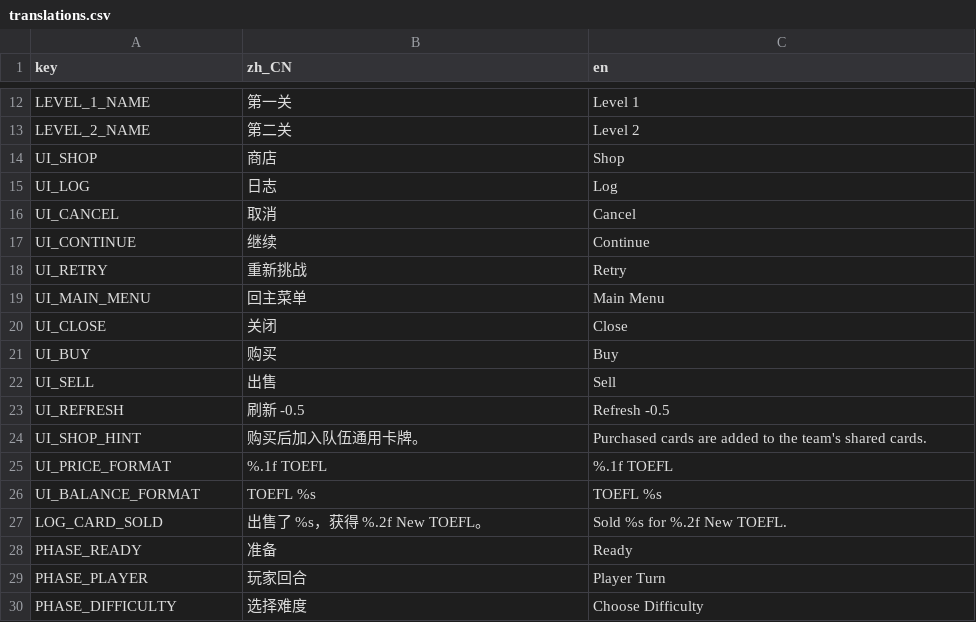
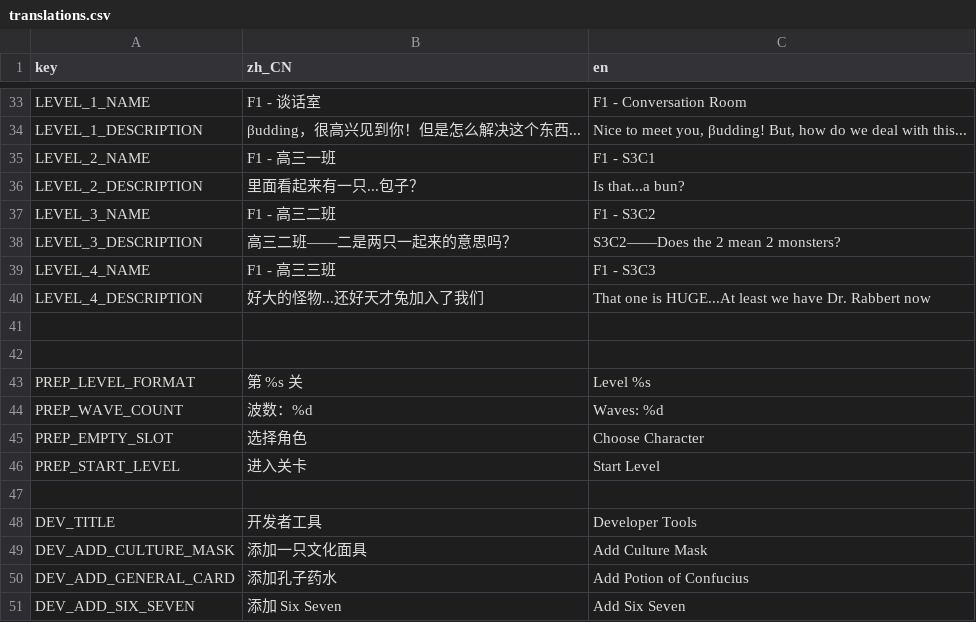
Before and after one commit to Tweet-META/CanCardsFreeBJNo.2, a CSV file: data/localization/translations.csv, drawn as a sheet; only a part is shown, gaps mark what is left out; the shorter side is filled out with more unchanged rows; the diff covers the shown part only.

Commit message:
Modify localization and level data, add level 4: S3C3

```diff
--- a/data/localization/translations.csv
+++ b/data/localization/translations.csv
@@ -12,2 +33,19 @@ key,zh_CN,en
-"LEVEL_1_NAME","第一关","Level 1"
-"LEVEL_2_NAME","第二关","Level 2"
+"LEVEL_1_NAME","F1 - 谈话室","F1 - Conversation Room"
+"LEVEL_1_DESCRIPTION","βudding，很高兴见到你！但是怎么解决这个东西...","Nice to meet you, βudding! But, how do we deal with this..."
+"LEVEL_2_NAME","F1 - 高三一班","F1 - S3C1"
+"LEVEL_2_DESCRIPTION","里面看起来有一只...包子？","Is that...a bun?"
+"LEVEL_3_NAME","F1 - 高三二班","F1 - S3C2"
+"LEVEL_3_DESCRIPTION","高三二班——二是两只一起来的意思吗？","S3C2——Does the 2 mean 2 monsters?"
+"LEVEL_4_NAME","F1 - 高三三班","F1 - S3C3"
+"LEVEL_4_DESCRIPTION","好大的怪物...还好天才兔加入了我们","That one is HUGE...At least we have Dr. Rabbert now"
+
+
+"PREP_LEVEL_FORMAT","第 %s 关","Level %s"
+"PREP_WAVE_COUNT","波数：%d","Waves: %d"
+"PREP_EMPTY_SLOT","选择角色","Choose Character"
+"PREP_START_LEVEL","进入关卡","Start Level"
+
+"DEV_TITLE","开发者工具","Developer Tools"
+"DEV_ADD_CULTURE_MASK","添加一只文化面具","Add Culture Mask"
+"DEV_ADD_GENERAL_CARD","添加孔子药水","Add Potion of Confucius"
+"DEV_ADD_SIX_SEVEN","添加 Six Seven","Add Six Seven"
```
Also changed, not shown: 27 added rows, 10 removed rows, 71 moved rows and 8 edited cells elsewhere in this file, 6 other files.
